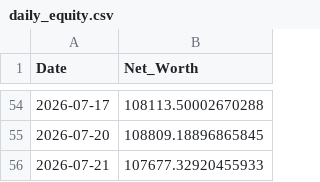
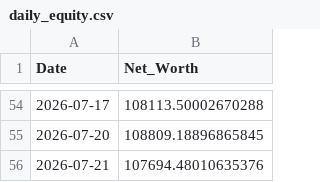
Before and after one commit to nangiasachin27/T_Raider_v3_PB, a CSV file: config/daily_equity.csv, drawn as a sheet; only a part is shown, gaps mark what is left out.

```diff
--- a/config/daily_equity.csv
+++ b/config/daily_equity.csv
@@ -55,2 +55,2 @@ Date,Net_Worth
 2026-07-20,108809.18896865845
-2026-07-21,107677.32920455933
+2026-07-21,107694.48010635376
```
Also changed, not shown: 2 other files.
